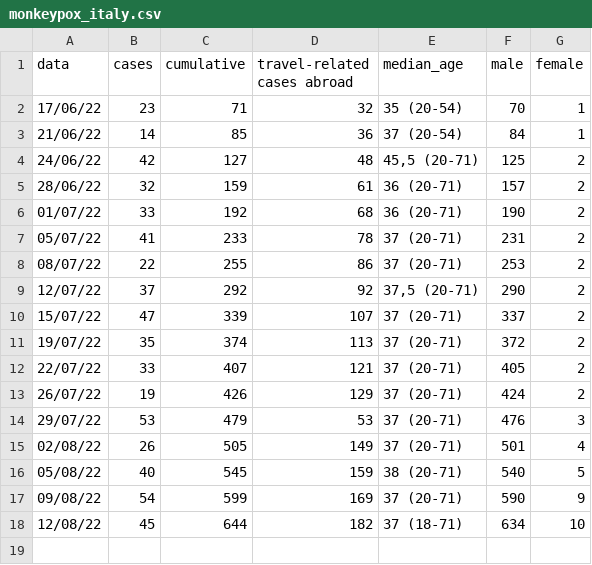
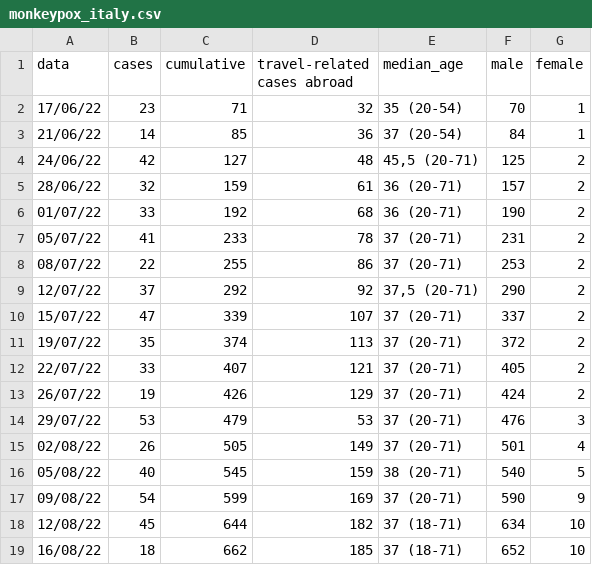
Before and after one commit to fbranda/monkeypox-opendata, a CSV file: Italy/monkeypox_italy.csv, drawn as a sheet; the diff names each change by its address in the sheet, - before the commit and + after, or states it on an @@ line.

```diff
--- a/Italy/monkeypox_italy.csv
+++ b/Italy/monkeypox_italy.csv
+row 19: 16/08/22 | 18 | 662 | 185 | 37 (18-71) | 652 | 10
```
Also changed, not shown: Italy/monkeypox_region.csv.
